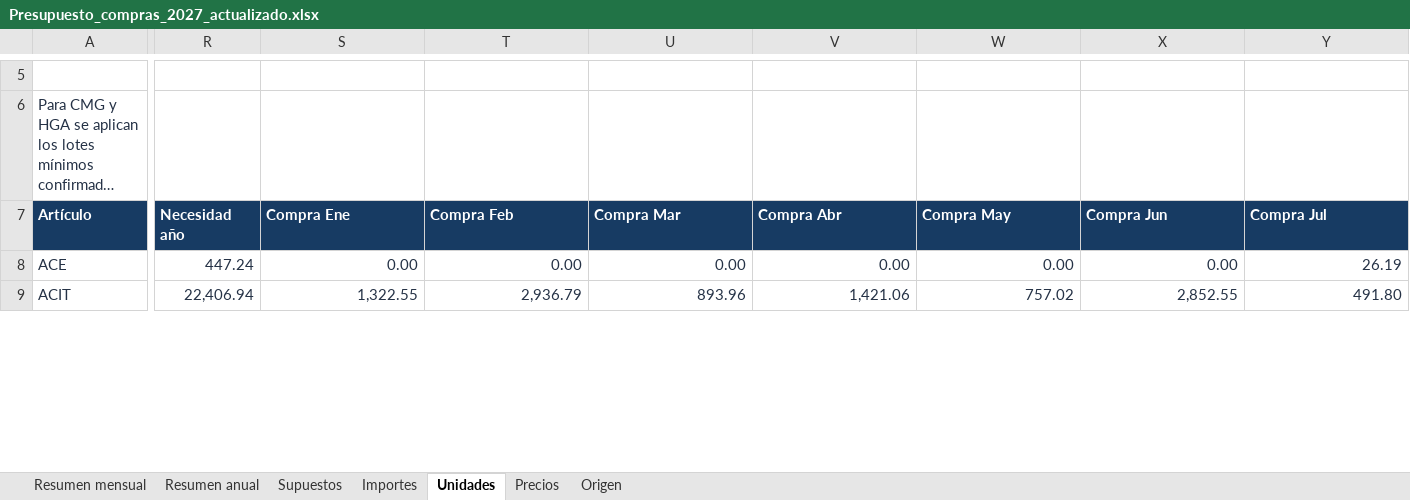
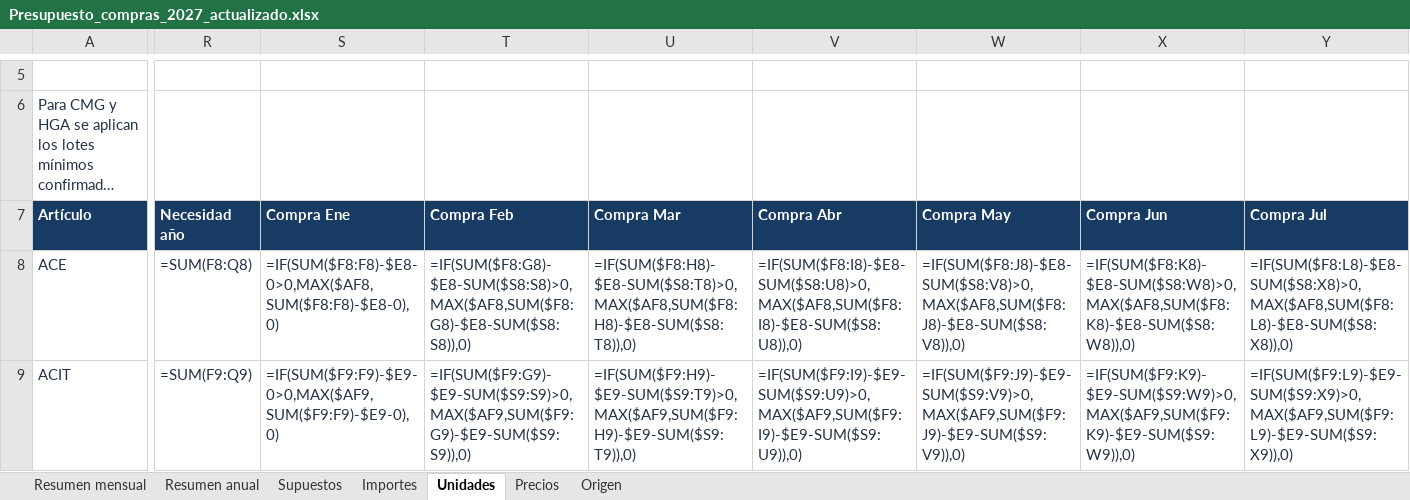
Before and after one commit to codiagrooscar/dashboard-presupuesto-2026, an Excel workbook: Gastos/Presupuesto_compras_2027_actualizado.xlsx, sheet Unidades, drawn as a sheet; only a part is shown, gaps mark what is left out; long unchanged cells end in …; values as stored, in another font and other column widths than the file's, no borders; formulas without a stored value are shown as written; the diff covers the shown part only; the diff names each change by its address in the sheet, - before the commit and + after, or states it on an @@ line.

```diff
--- a/Gastos/Presupuesto_compras_2027_actualizado.xlsx (sheet Unidades)
+++ b/Gastos/Presupuesto_compras_2027_actualizado.xlsx (sheet Unidades)
-R8 (Necesidad año): 447.24
+R8 (Necesidad año): =SUM(F8:Q8)
-S8 (Compra Ene): 0.00
+S8 (Compra Ene): =IF(SUM($F8:F8)-$E8-0>0,MAX($AF8,SUM($F8:F8)-$E8-0),0)
-T8 (Compra Feb): 0.00
+T8 (Compra Feb): =IF(SUM($F8:G8)-$E8-SUM($S8:S8)>0,MAX($AF8,SUM($F8:G8)-$E8-SUM($S8:S8)),0)
-U8 (Compra Mar): 0.00
+U8 (Compra Mar): =IF(SUM($F8:H8)-$E8-SUM($S8:T8)>0,MAX($AF8,SUM($F8:H8)-$E8-SUM($S8:T8)),0)
-V8 (Compra Abr): 0.00
+V8 (Compra Abr): =IF(SUM($F8:I8)-$E8-SUM($S8:U8)>0,MAX($AF8,SUM($F8:I8)-$E8-SUM($S8:U8)),0)
-W8 (Compra May): 0.00
+W8 (Compra May): =IF(SUM($F8:J8)-$E8-SUM($S8:V8)>0,MAX($AF8,SUM($F8:J8)-$E8-SUM($S8:V8)),0)
-X8 (Compra Jun): 0.00
+X8 (Compra Jun): =IF(SUM($F8:K8)-$E8-SUM($S8:W8)>0,MAX($AF8,SUM($F8:K8)-$E8-SUM($S8:W8)),0)
-Y8 (Compra Jul): 26.19
+Y8 (Compra Jul): =IF(SUM($F8:L8)-$E8-SUM($S8:X8)>0,MAX($AF8,SUM($F8:L8)-$E8-SUM($S8:X8)),0)
-R9 (Necesidad año): 22,406.94
+R9 (Necesidad año): =SUM(F9:Q9)
-S9 (Compra Ene): 1,322.55
+S9 (Compra Ene): =IF(SUM($F9:F9)-$E9-0>0,MAX($AF9,SUM($F9:F9)-$E9-0),0)
-T9 (Compra Feb): 2,936.79
+T9 (Compra Feb): =IF(SUM($F9:G9)-$E9-SUM($S9:S9)>0,MAX($AF9,SUM($F9:G9)-$E9-SUM($S9:S9)),0)
-U9 (Compra Mar): 893.96
+U9 (Compra Mar): =IF(SUM($F9:H9)-$E9-SUM($S9:T9)>0,MAX($AF9,SUM($F9:H9)-$E9-SUM($S9:T9)),0)
-V9 (Compra Abr): 1,421.06
+V9 (Compra Abr): =IF(SUM($F9:I9)-$E9-SUM($S9:U9)>0,MAX($AF9,SUM($F9:I9)-$E9-SUM($S9:U9)),0)
-W9 (Compra May): 757.02
+W9 (Compra May): =IF(SUM($F9:J9)-$E9-SUM($S9:V9)>0,MAX($AF9,SUM($F9:J9)-$E9-SUM($S9:V9)),0)
-X9 (Compra Jun): 2,852.55
+X9 (Compra Jun): =IF(SUM($F9:K9)-$E9-SUM($S9:W9)>0,MAX($AF9,SUM($F9:K9)-$E9-SUM($S9:W9)),0)
-Y9 (Compra Jul): 491.80
+Y9 (Compra Jul): =IF(SUM($F9:L9)-$E9-SUM($S9:X9)>0,MAX($AF9,SUM($F9:L9)-$E9-SUM($S9:X9)),0)
```
Also changed, not shown: 1979 edited cells elsewhere in this sheet, sheet Importes, sheet Precios, sheet Resumen mensual, sheet Resumen anual, sheet Supuestos, Desglose 2027 Presupuestos V5.xlsx, Gastos/2027-Budget-Codiagro P&L.xlsx, 45 other files.
